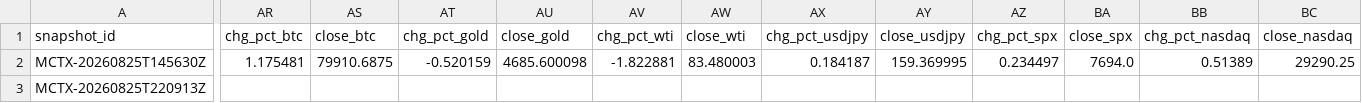
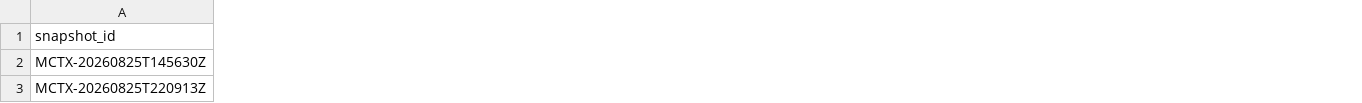
Before and after one commit to Tadaim2tk/tactical-swing-os, a CSV file: data/market_context_daily.csv, drawn as a sheet; only a part is shown, gaps mark what is left out; the diff covers the shown part only; the diff names each change by its address in the sheet, - before the commit and + after, or states it on an @@ line.

```diff
--- a/data/market_context_daily.csv
+++ b/data/market_context_daily.csv
-column AR (chg_pct_btc), row 2: 1.175481
-column AS (close_btc), row 2: 79910.6875
-column AT (chg_pct_gold), row 2: -0.520159
-column AU (close_gold), row 2: 4685.600098
-column AV (chg_pct_wti), row 2: -1.822881
-column AW (close_wti), row 2: 83.480003
-column AX (chg_pct_usdjpy), row 2: 0.184187
-column AY (close_usdjpy), row 2: 159.369995
-column AZ (chg_pct_spx), row 2: 0.234497
-column BA (close_spx), row 2: 7694.0
-column BB (chg_pct_nasdaq), row 2: 0.51389
-column BC (close_nasdaq), row 2: 29290.25
```
Also changed, not shown: 6 removed columns and 18 edited cells elsewhere in this file, 3 other files.
